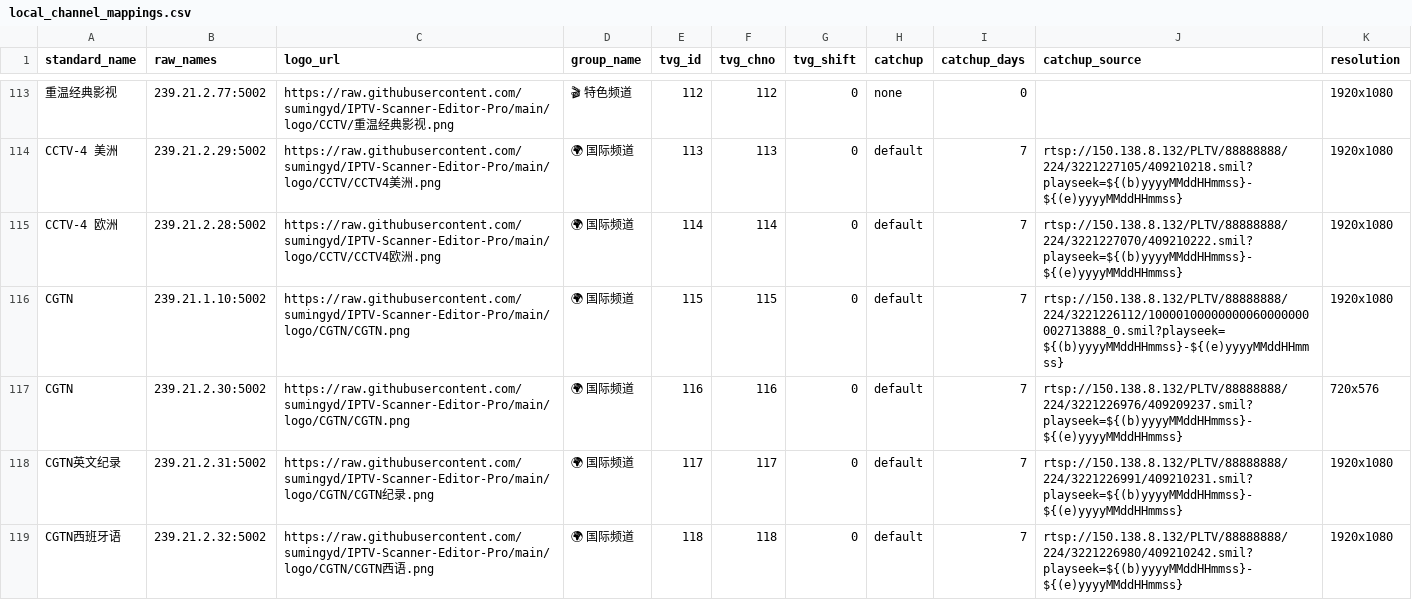
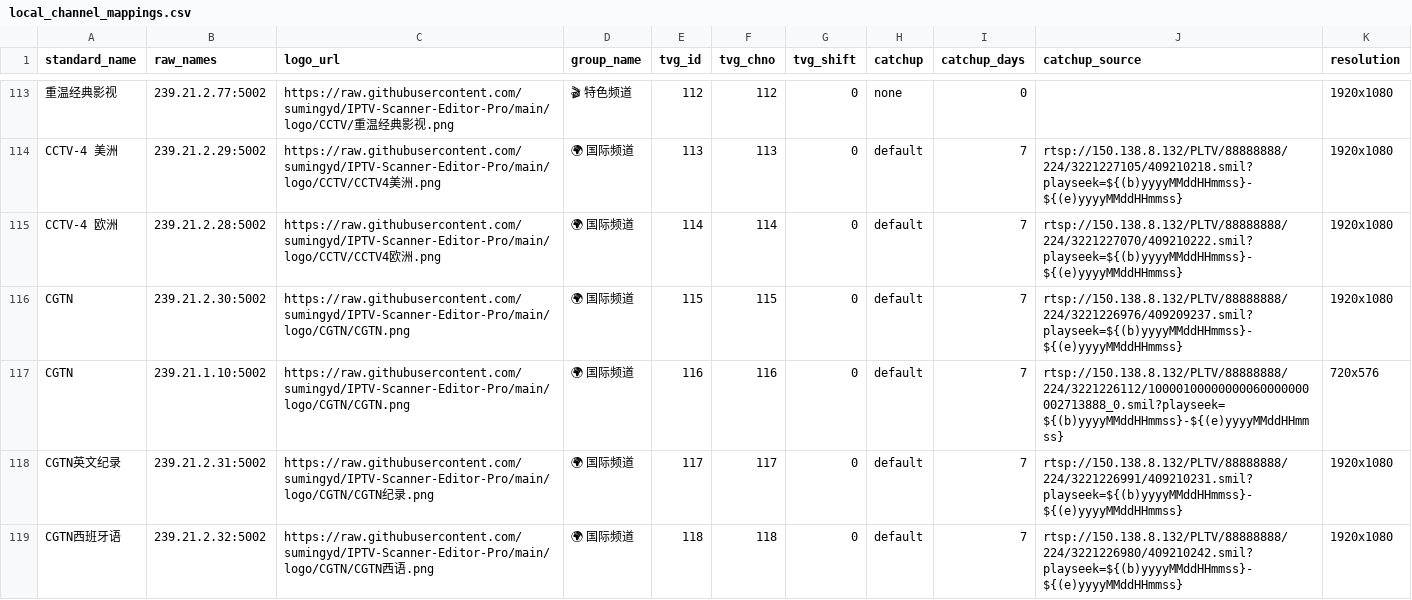
Before and after one commit to sumingyd/IPTV-Scanner-Editor-Pro, a CSV file: local_channel_mappings.csv, drawn as a sheet; only a part is shown, gaps mark what is left out.

Commit message:
up

```diff
--- a/local_channel_mappings.csv
+++ b/local_channel_mappings.csv
@@ -115,4 +115,4 @@ CCTV-4 美洲,239.21.2.29:5002,https://raw.githubusercontent.com/sumingyd/IPTV-S
 CCTV-4 欧洲,239.21.2.28:5002,https://raw.githubusercontent.com/sumingyd/IPTV-Scanner-Editor-Pro/main/logo/CCTV/CCTV4欧洲.png,🌍 国际频道,114,114,0,default,7,rtsp://150.138.8.132/PLTV/88888888/224/3221227070/409210222.smil?playseek=${(b)yyyyMMddHHmmss}-${(e)yyyyMMddHHmmss},1920x1080
-CGTN,239.21.1.10:5002,https://raw.githubusercontent.com/sumingyd/IPTV-Scanner-Editor-Pro/main/logo/CGTN/CGTN.png,🌍 国际频道,115,115,0,default,7,rtsp://150.138.8.132/PLTV/88888888/224/3221226112/10000100000000060000000002713888_0.smil?playseek=${(b)yyyyMMddHHmmss}-${(e)yyyyMMddHHmmss},1920x1080
-CGTN,239.21.2.30:5002,https://raw.githubusercontent.com/sumingyd/IPTV-Scanner-Editor-Pro/main/logo/CGTN/CGTN.png,🌍 国际频道,116,116,0,default,7,rtsp://150.138.8.132/PLTV/88888888/224/3221226976/409209237.smil?playseek=${(b)yyyyMMddHHmmss}-${(e)yyyyMMddHHmmss},720x576
+CGTN,239.21.2.30:5002,https://raw.githubusercontent.com/sumingyd/IPTV-Scanner-Editor-Pro/main/logo/CGTN/CGTN.png,🌍 国际频道,115,115,0,default,7,rtsp://150.138.8.132/PLTV/88888888/224/3221226976/409209237.smil?playseek=${(b)yyyyMMddHHmmss}-${(e)yyyyMMddHHmmss},1920x1080
+CGTN,239.21.1.10:5002,https://raw.githubusercontent.com/sumingyd/IPTV-Scanner-Editor-Pro/main/logo/CGTN/CGTN.png,🌍 国际频道,116,116,0,default,7,rtsp://150.138.8.132/PLTV/88888888/224/3221226112/10000100000000060000000002713888_0.smil?playseek=${(b)yyyyMMddHHmmss}-${(e)yyyyMMddHHmmss},720x576
 CGTN英文纪录,239.21.2.31:5002,https://raw.githubusercontent.com/sumingyd/IPTV-Scanner-Editor-Pro/main/logo/CGTN/CGTN纪录.png,🌍 国际频道,117,117,0,default,7,rtsp://150.138.8.132/PLTV/88888888/224/3221226991/409210231.smil?playseek=${(b)yyyyMMddHHmmss}-${(e)yyyyMMddHHmmss},1920x1080
```
